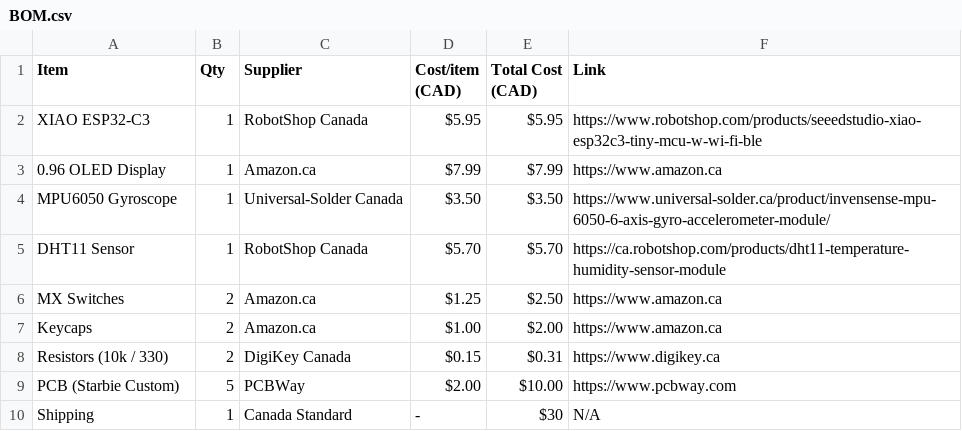
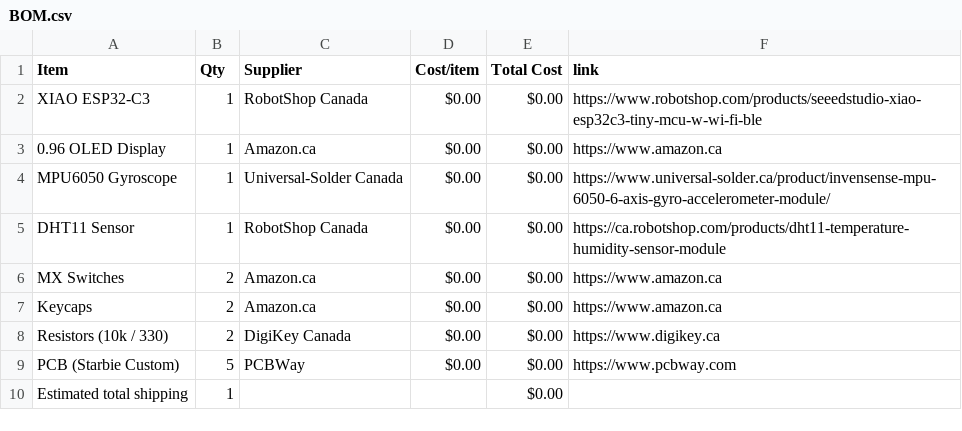
Before and after one commit to RyzeOut1/Starbie, a CSV file: BOM.csv, drawn as a sheet.

Commit message:
Sync Starbie from Half Life

```diff
--- a/BOM.csv
+++ b/BOM.csv
@@ -1,10 +1,10 @@
-Item,Qty,Supplier,Cost/item (CAD),Total Cost (CAD),Link
-XIAO ESP32-C3,1,RobotShop Canada,$5.95,$5.95,https://www.robotshop.com/products/seeedstudio-xiao-esp32c3-tiny-mcu-w-wi-fi-ble
-0.96 OLED Display,1,Amazon.ca,$7.99,$7.99,https://www.amazon.ca
-MPU6050 Gyroscope,1,Universal-Solder Canada,$3.50,$3.50,https://www.universal-solder.ca/product/invensense-mpu-6050-6-axis-gyro-accelerometer-module/
-DHT11 Sensor,1,RobotShop Canada,$5.70,$5.70,https://ca.robotshop.com/products/dht11-temperature-humidity-sensor-module
-MX Switches,2,Amazon.ca,$1.25,$2.50,https://www.amazon.ca
-Keycaps,2,Amazon.ca,$1.00,$2.00,https://www.amazon.ca
-Resistors (10k / 330),2,DigiKey Canada,$0.15,$0.31,https://www.digikey.ca
-PCB (Starbie Custom),5,PCBWay,$2.00,$10.00,https://www.pcbway.com
-Shipping,1,Canada Standard,-,$30,N/A
+Item,Qty,Supplier,Cost/item,Total Cost,link
+XIAO ESP32-C3,1,RobotShop Canada,$0.00,$0.00,https://www.robotshop.com/products/seeedstudio-xiao-esp32c3-tiny-mcu-w-wi-fi-ble
+0.96 OLED Display,1,Amazon.ca,$0.00,$0.00,https://www.amazon.ca
+MPU6050 Gyroscope,1,Universal-Solder Canada,$0.00,$0.00,https://www.universal-solder.ca/product/invensense-mpu-6050-6-axis-gyro-accelerometer-module/
+DHT11 Sensor,1,RobotShop Canada,$0.00,$0.00,https://ca.robotshop.com/products/dht11-temperature-humidity-sensor-module
+MX Switches,2,Amazon.ca,$0.00,$0.00,https://www.amazon.ca
+Keycaps,2,Amazon.ca,$0.00,$0.00,https://www.amazon.ca
+Resistors (10k / 330),2,DigiKey Canada,$0.00,$0.00,https://www.digikey.ca
+PCB (Starbie Custom),5,PCBWay,$0.00,$0.00,https://www.pcbway.com
+Estimated total shipping,1,,,$0.00,
```
